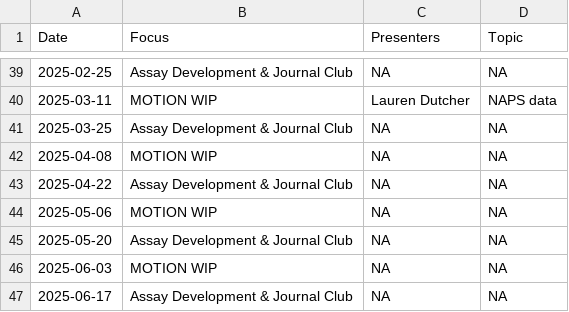
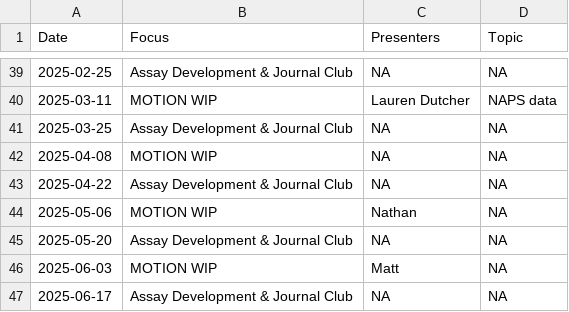
Before and after one commit to bjklab/motionlab-site, a CSV file: discussion_topics/motion_lab_schedule.csv, drawn as a sheet; only a part is shown, gaps mark what is left out.

Commit message:
Update motionlab site.

```diff
--- a/discussion_topics/motion_lab_schedule.csv
+++ b/discussion_topics/motion_lab_schedule.csv
@@ -43,5 +43,5 @@ Date,Focus,Presenters,Topic
 2025-04-22,Assay Development & Journal Club,NA,NA
-2025-05-06,MOTION WIP,NA,NA
+2025-05-06,MOTION WIP,Nathan,NA
 2025-05-20,Assay Development & Journal Club,NA,NA
-2025-06-03,MOTION WIP,NA,NA
+2025-06-03,MOTION WIP,Matt,NA
 2025-06-17,Assay Development & Journal Club,NA,NA
```
Also changed, not shown: docs/discussion_topics/motion_lab_schedule.csv, docs/protocol_key.csv, 26 other files.
